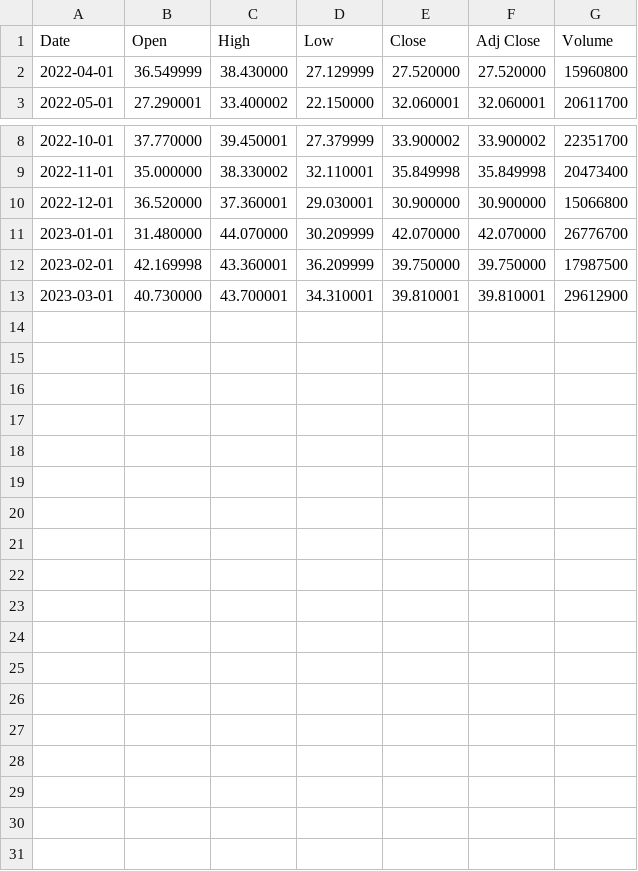
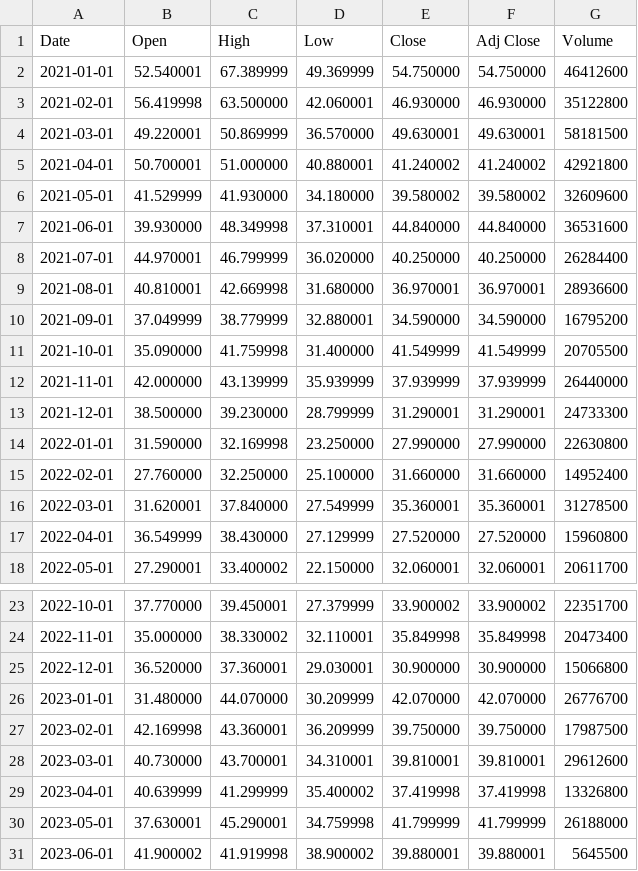
Before and after one commit to oshtolz/RubySupSys, a CSV file: csv/CSIQ.csv, drawn as a sheet; only a part is shown, gaps mark what is left out.

```diff
--- a/csv/CSIQ.csv
+++ b/csv/CSIQ.csv
@@ -1,2 +1,17 @@
 Date,Open,High,Low,Close,Adj Close,Volume
+2021-01-01,52.540001,67.389999,49.369999,54.750000,54.750000,46412600
+2021-02-01,56.419998,63.500000,42.060001,46.930000,46.930000,35122800
+2021-03-01,49.220001,50.869999,36.570000,49.630001,49.630001,58181500
+2021-04-01,50.700001,51.000000,40.880001,41.240002,41.240002,42921800
+2021-05-01,41.529999,41.930000,34.180000,39.580002,39.580002,32609600
+2021-06-01,39.930000,48.349998,37.310001,44.840000,44.840000,36531600
+2021-07-01,44.970001,46.799999,36.020000,40.250000,40.250000,26284400
+2021-08-01,40.810001,42.669998,31.680000,36.970001,36.970001,28936600
+2021-09-01,37.049999,38.779999,32.880001,34.590000,34.590000,16795200
+2021-10-01,35.090000,41.759998,31.400000,41.549999,41.549999,20705500
+2021-11-01,42.000000,43.139999,35.939999,37.939999,37.939999,26440000
+2021-12-01,38.500000,39.230000,28.799999,31.290001,31.290001,24733300
+2022-01-01,31.590000,32.169998,23.250000,27.990000,27.990000,22630800
+2022-02-01,27.760000,32.250000,25.100000,31.660000,31.660000,14952400
+2022-03-01,31.620001,37.840000,27.549999,35.360001,35.360001,31278500
 2022-04-01,36.549999,38.430000,27.129999,27.520000,27.520000,15960800
@@ -12,2 +27,5 @@ Date,Open,High,Low,Close,Adj Close,Volume
 2023-02-01,42.169998,43.360001,36.209999,39.750000,39.750000,17987500
-2023-03-01,40.730000,43.700001,34.310001,39.810001,39.810001,29612900
+2023-03-01,40.730000,43.700001,34.310001,39.810001,39.810001,29612600
+2023-04-01,40.639999,41.299999,35.400002,37.419998,37.419998,13326800
+2023-05-01,37.630001,45.290001,34.759998,41.799999,41.799999,26188000
+2023-06-01,41.900002,41.919998,38.900002,39.880001,39.880001,5645500
```
Also changed, not shown: csv/AZN.csv, csv/CSIOY.csv, 5 other files.
